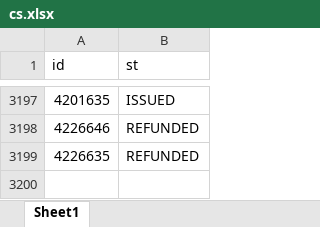
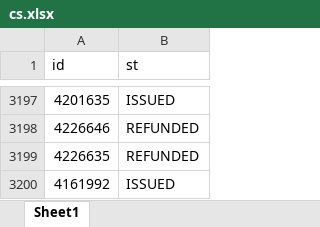
Before and after one commit to janassov-bex/oz-fmh, an Excel workbook: cs.xlsx, sheet Sheet1, drawn as a sheet; only a part is shown, gaps mark what is left out; values as stored, in another font and other column widths than the file's, no borders; the diff names each change by its address in the sheet, - before the commit and + after, or states it on an @@ line.

Commit message:
fix

```diff
--- a/cs.xlsx (sheet Sheet1)
+++ b/cs.xlsx (sheet Sheet1)
+row 3200: 4161992 | ISSUED
```
